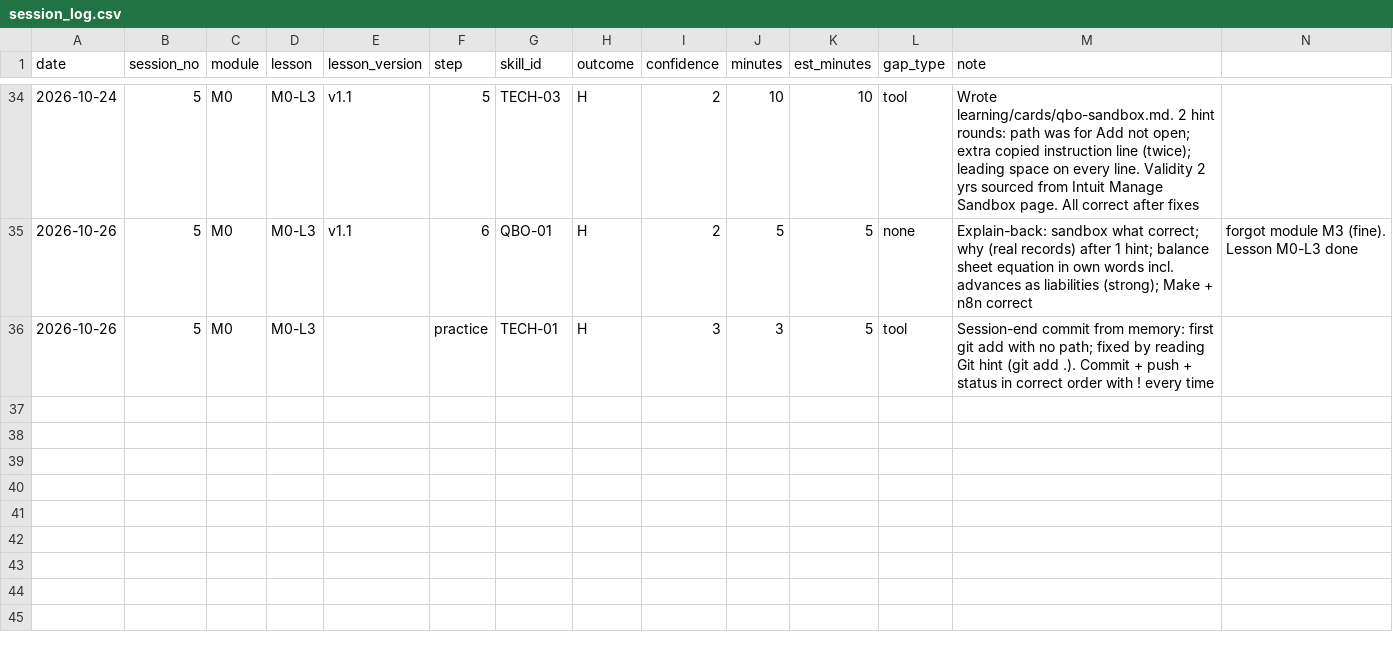
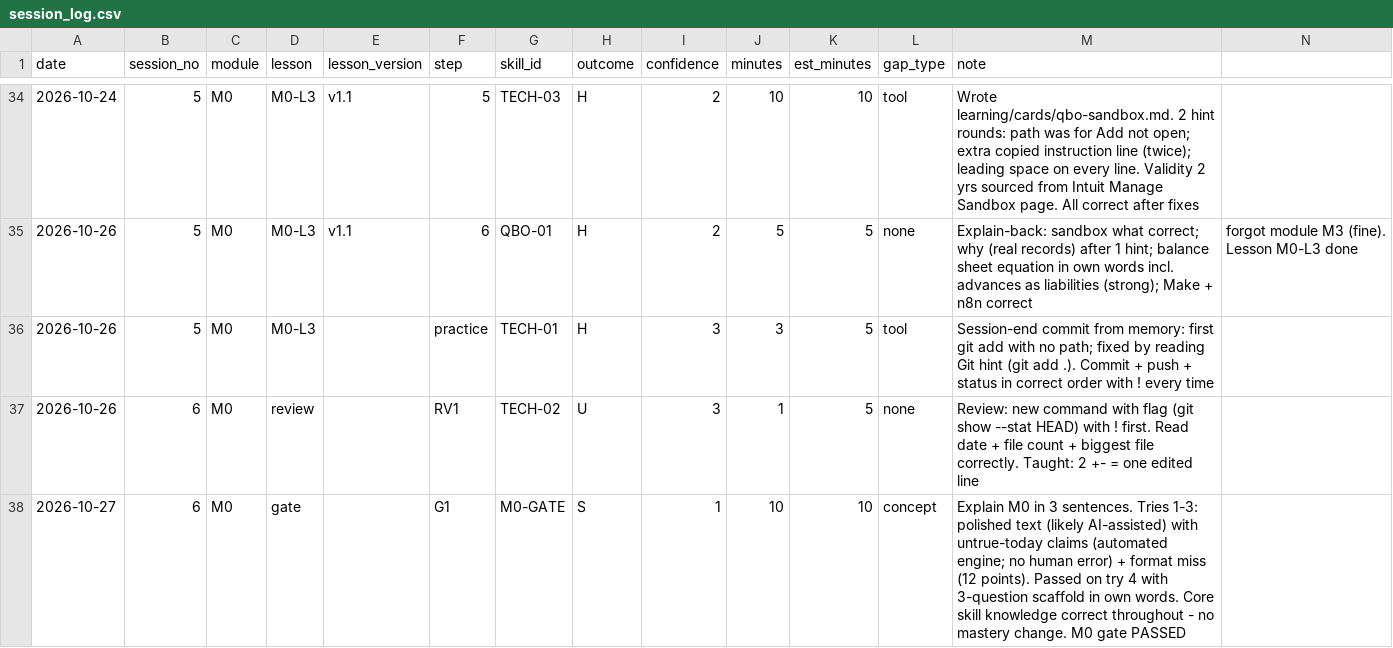
Before and after one commit to sinag-intelligence/finance-ops-build, a CSV file: data/session_log.csv, drawn as a sheet; only a part is shown, gaps mark what is left out; rows hold the shown columns only; the diff names each change by its address in the sheet, - before the commit and + after, or states it on an @@ line.

Commit message:
Session 6 2026-10-27

```diff
--- a/data/session_log.csv
+++ b/data/session_log.csv
+row 37: 2026-10-26 | 6 | M0 | review |  | RV1 | TECH-02 | U | 3 | 1 | 5 | none | Review: new command with flag (git show --stat HEAD) with ! first. Read date + file count + biggest file correctly. Taught: 2 +- = one edited line
+row 38: 2026-10-27 | 6 | M0 | gate |  | G1 | M0-GATE | S | 1 | 10 | 10 | concept | Explain M0 in 3 sentences. Tries 1-3: polished text (likely AI-assisted) with untrue-today claims (automated engine; no human error) + format miss (12 points). Passed on try 4 with 3-question scaffold in own words. Core skill knowledge correct throughout - no mastery change. M0 gate PASSED
```
Also changed, not shown: data/skill_map.csv, 2 other files.
